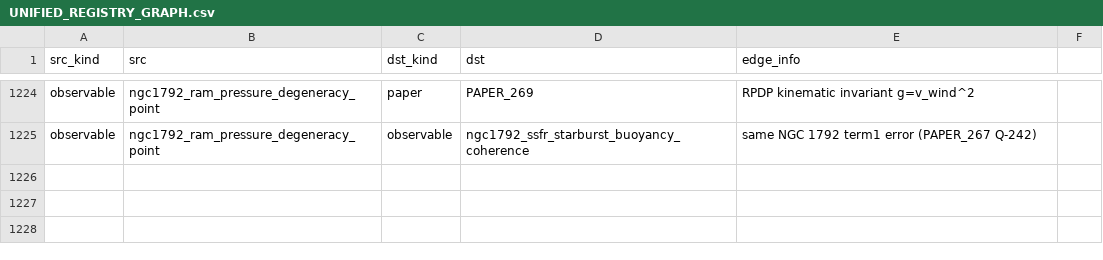
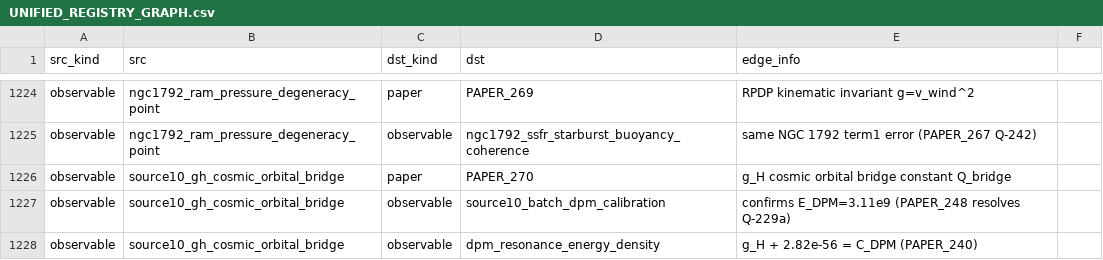
Before and after one commit to Daniel8Murphy0007/Star-Magic-Program, a CSV file: UNIFIED_REGISTRY_GRAPH.csv, drawn as a sheet; only a part is shown, gaps mark what is left out.

```diff
--- a/UNIFIED_REGISTRY_GRAPH.csv
+++ b/UNIFIED_REGISTRY_GRAPH.csv
@@ -1225 +1225,4 @@ observable,ngc1792_ram_pressure_degeneracy_point,paper,PAPER_269,RPDP kinematic
 observable,ngc1792_ram_pressure_degeneracy_point,observable,ngc1792_ssfr_starburst_buoyancy_coherence,same NGC 1792 term1 error (PAPER_267 Q-242)
+observable,source10_gh_cosmic_orbital_bridge,paper,PAPER_270,g_H cosmic orbital bridge constant Q_bridge
+observable,source10_gh_cosmic_orbital_bridge,observable,source10_batch_dpm_calibration,confirms E_DPM=3.11e9 (PAPER_248 resolves Q-229a)
+observable,source10_gh_cosmic_orbital_bridge,observable,dpm_resonance_energy_density,g_H + 2.82e-56 = C_DPM (PAPER_240)
```
Also changed, not shown: UNIFIED_REGISTRY.csv, UNIFIED_REGISTRY_CORPUS_CITATIONS.csv, 10 other files.
